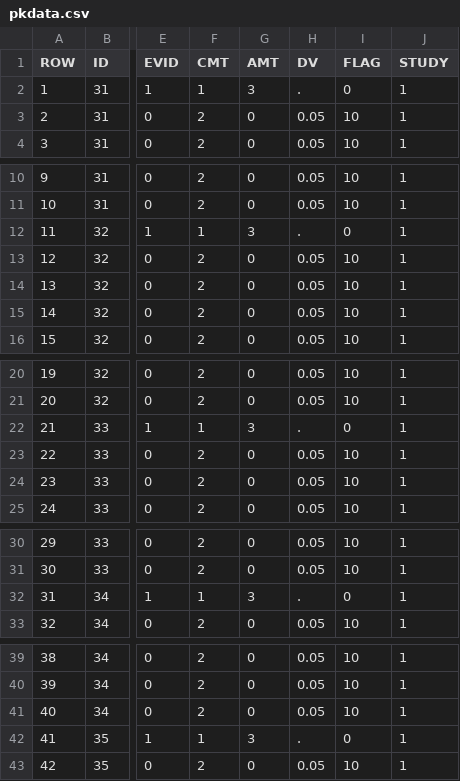
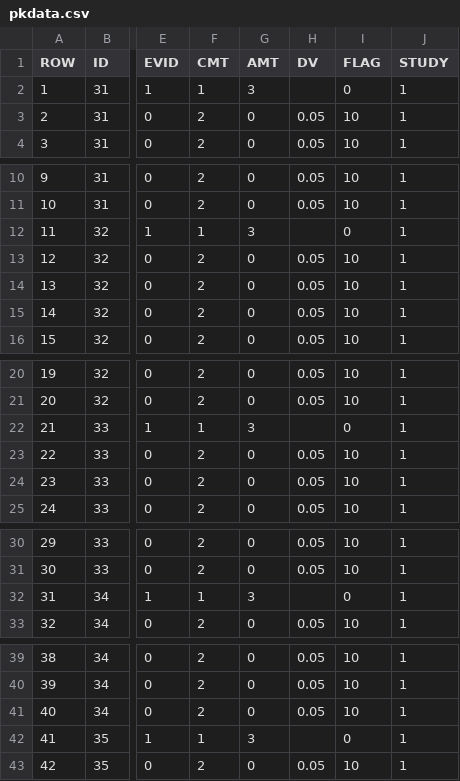
Before and after one commit to philipdelff/NMdata, a CSV file: vignettes/derived/pkdata.csv, drawn as a sheet; only a part is shown, gaps mark what is left out; the diff covers the shown part only; the diff names each change by its address in the sheet, - before the commit and + after, or states it on an @@ line.

```diff
--- a/vignettes/derived/pkdata.csv
+++ b/vignettes/derived/pkdata.csv
-H2 (DV): .
+H2 (DV): (empty)
-H12 (DV): .
+H12 (DV): (empty)
-H22 (DV): .
+H22 (DV): (empty)
-H32 (DV): .
+H32 (DV): (empty)
-H42 (DV): .
+H42 (DV): (empty)
```
Also changed, not shown: 145 edited cells elsewhere in this file, 4 other files.
